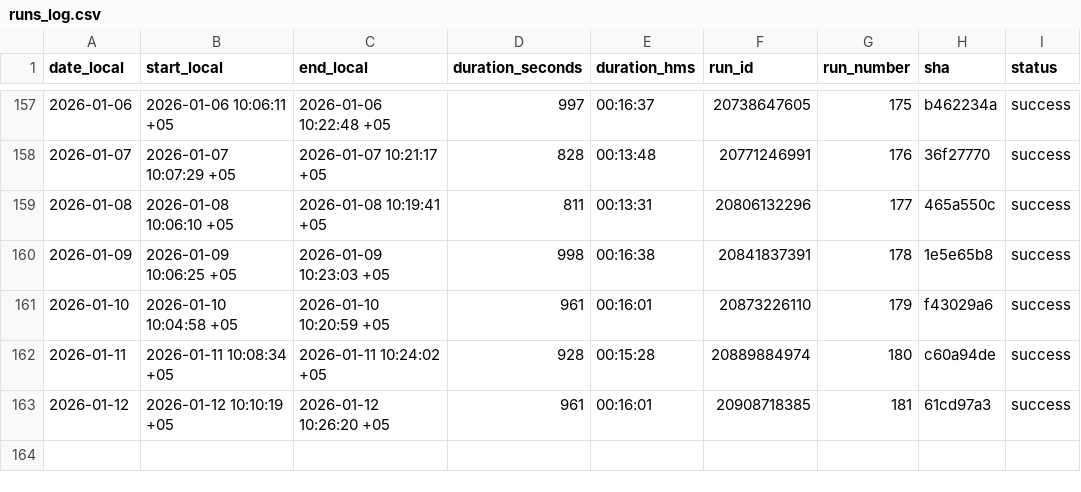
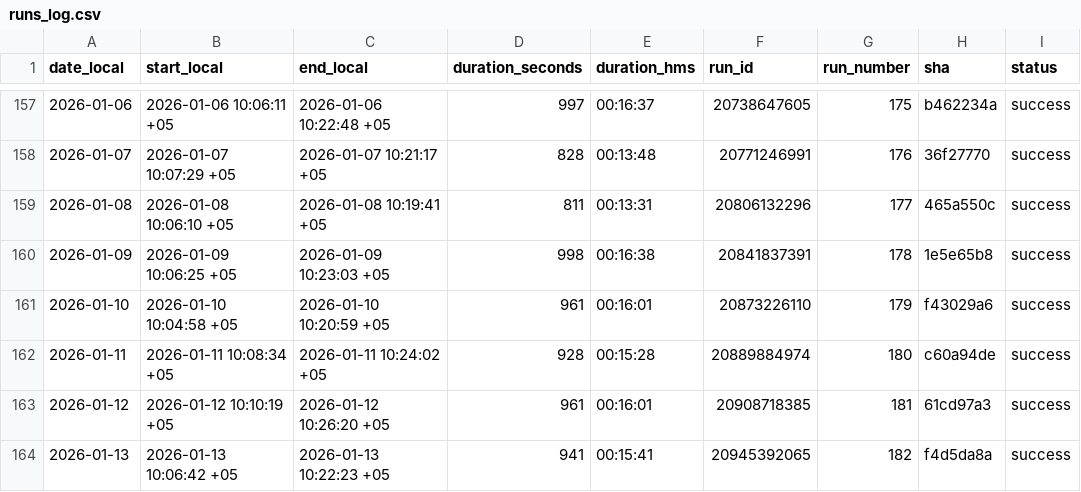
Before and after one commit to d-djumanov/OLX_Dacha_Scraping, a CSV file: Project/runs_log.csv, drawn as a sheet; only a part is shown, gaps mark what is left out; the diff names each change by its address in the sheet, - before the commit and + after, or states it on an @@ line.

```diff
--- a/Project/runs_log.csv
+++ b/Project/runs_log.csv
+row 164: 2026-01-13 | 2026-01-13 10:06:42 +05 | 2026-01-13 10:22:23 +05 | 941 | 00:15:41 | 20945392065 | 182 | f4d5da8a | success
```
Also changed, not shown: 2 other files.
